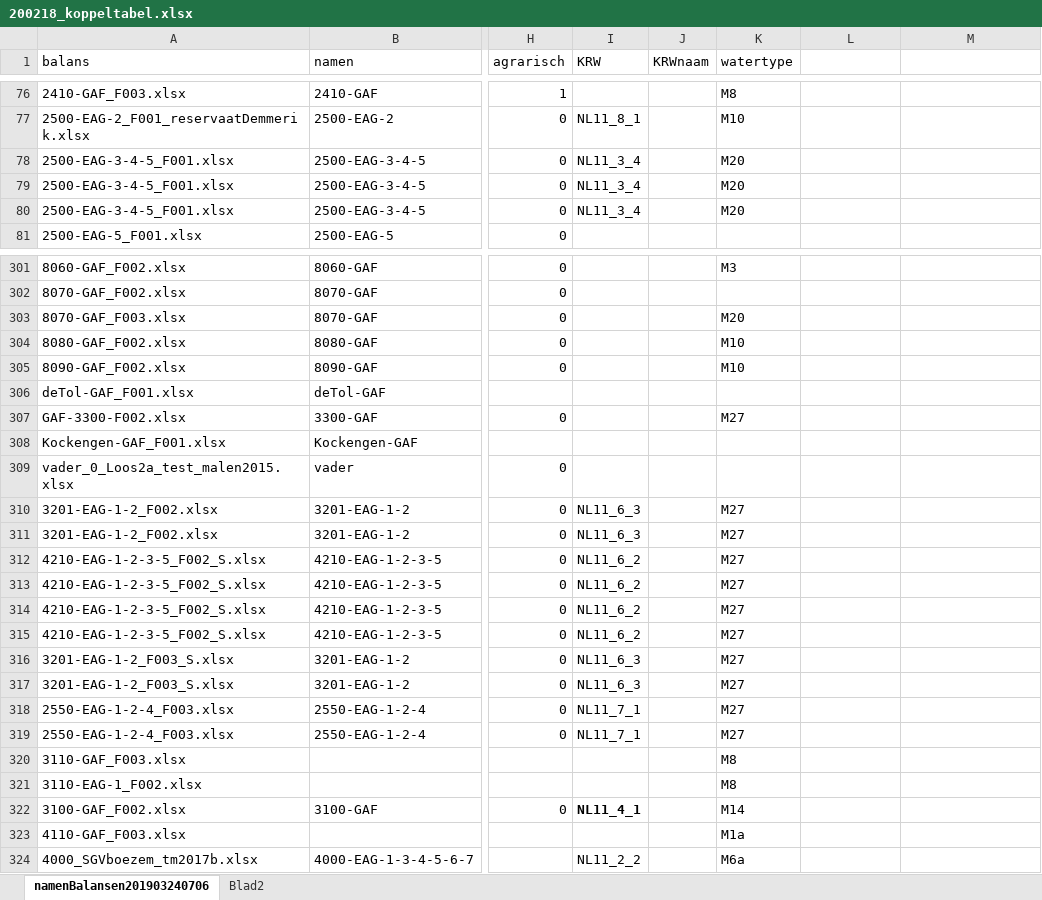
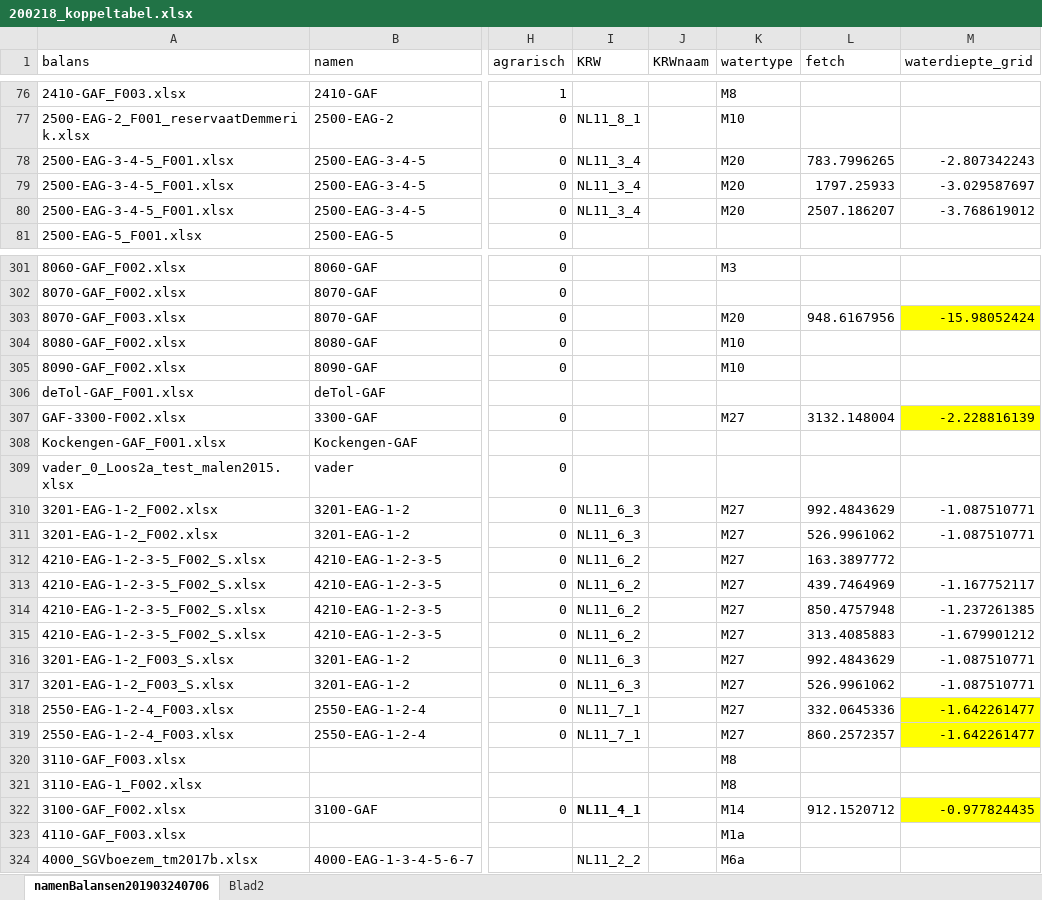
Before and after one commit to gerardhros/WaternetAnalyse, an Excel workbook: pbelasting/input/200218_koppeltabel.xlsx, sheet namenBalansen201903240706, drawn as a sheet; only a part is shown, gaps mark what is left out; values as stored, in another font and other column widths than the file's, no borders; the diff covers the shown part only; the diff names each change by its address in the sheet, - before the commit and + after, or states it on an @@ line.

```diff
--- a/pbelasting/input/200218_koppeltabel.xlsx (sheet namenBalansen201903240706)
+++ b/pbelasting/input/200218_koppeltabel.xlsx (sheet namenBalansen201903240706)
-L1: (empty)
+L1: fetch
-M1: (empty)
+M1: waterdiepte_grid
-L78 (fetch): (empty)
+L78 (fetch): 783.7996265
-M78 (waterdiepte_grid): (empty)
+M78 (waterdiepte_grid): -2.807342243
-L79 (fetch): (empty)
+L79 (fetch): 1797.25933
-M79 (waterdiepte_grid): (empty)
+M79 (waterdiepte_grid): -3.029587697
-L80 (fetch): (empty)
+L80 (fetch): 2507.186207
-M80 (waterdiepte_grid): (empty)
+M80 (waterdiepte_grid): -3.768619012
-L303 (fetch): (empty)
+L303 (fetch): 948.6167956
-M303 (waterdiepte_grid): (empty)
+M303 (waterdiepte_grid): -15.98052424
-M303 fill: none
+M303 fill: #FFFF00
-L307 (fetch): (empty)
+L307 (fetch): 3132.148004
-M307 (waterdiepte_grid): (empty)
+M307 (waterdiepte_grid): -2.228816139
-M307 fill: none
+M307 fill: #FFFF00
-L310 (fetch): (empty)
+L310 (fetch): 992.4843629
-M310:M311 (waterdiepte_grid): (empty)
+M310:M311 (waterdiepte_grid): -1.087510771
-L311 (fetch): (empty)
+L311 (fetch): 526.9961062
-L312 (fetch): (empty)
+L312 (fetch): 163.3897772
-L313 (fetch): (empty)
+L313 (fetch): 439.7464969
-M313 (waterdiepte_grid): (empty)
+M313 (waterdiepte_grid): -1.167752117
-L314 (fetch): (empty)
+L314 (fetch): 850.4757948
-M314 (waterdiepte_grid): (empty)
+M314 (waterdiepte_grid): -1.237261385
-L315 (fetch): (empty)
+L315 (fetch): 313.4085883
-M315 (waterdiepte_grid): (empty)
+M315 (waterdiepte_grid): -1.679901212
-L316 (fetch): (empty)
+L316 (fetch): 992.4843629
-M316:M317 (waterdiepte_grid): (empty)
+M316:M317 (waterdiepte_grid): -1.087510771
-L317 (fetch): (empty)
+L317 (fetch): 526.9961062
-L318 (fetch): (empty)
+L318 (fetch): 332.0645336
-M318:M319 (waterdiepte_grid): (empty)
+M318:M319 (waterdiepte_grid): -1.642261477
-M318:M319 fill: none
+M318:M319 fill: #FFFF00
-L319 (fetch): (empty)
+L319 (fetch): 860.2572357
-L322 (fetch): (empty)
+L322 (fetch): 912.1520712
-M322 (waterdiepte_grid): (empty)
+M322 (waterdiepte_grid): -0.977824435
-M322 fill: none
+M322 fill: #FFFF00
```
Also changed, not shown: 68 edited cells and cell formats elsewhere in this sheet, 5 other files.
